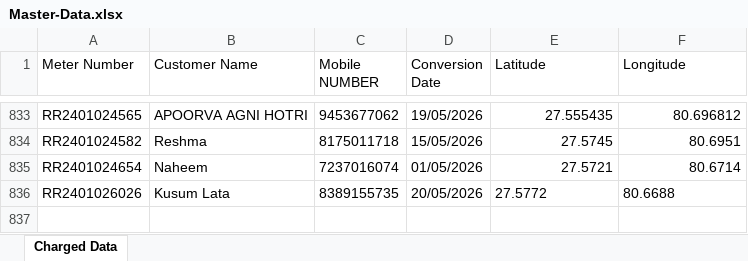
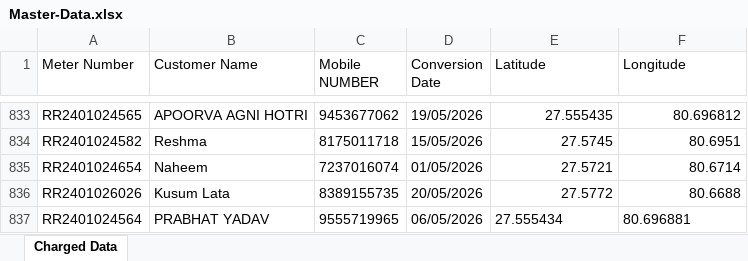
Before and after one commit to darksoul0379/BPCL_PNG_Model_Sitapur, an Excel workbook: Master-Data.xlsx, sheet Charged Data, drawn as a sheet; only a part is shown, gaps mark what is left out; values as stored, in another font and other column widths than the file's, no borders; the diff names each change by its address in the sheet, - before the commit and + after, or states it on an @@ line.

Commit message:
[portal] charge RR2401024564 · 2026-05-21 14:49

```diff
--- a/Master-Data.xlsx (sheet Charged Data)
+++ b/Master-Data.xlsx (sheet Charged Data)
-E836:F836 alignment: left
+E836:F836 alignment: right
+row 837: RR2401024564 | PRABHAT YADAV | 9555719965 | 06/05/2026 | 27.555434 | 80.696881
```
